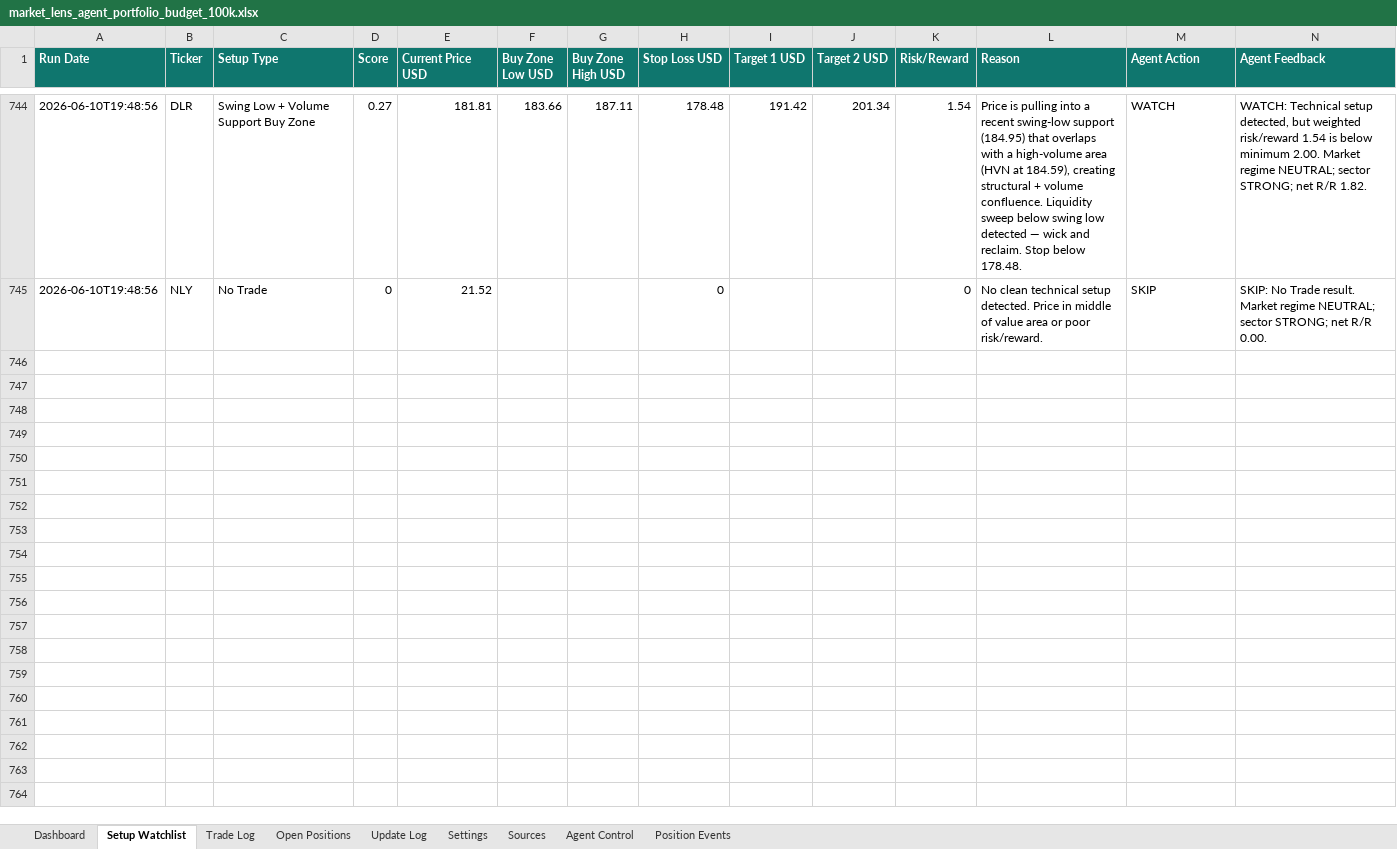
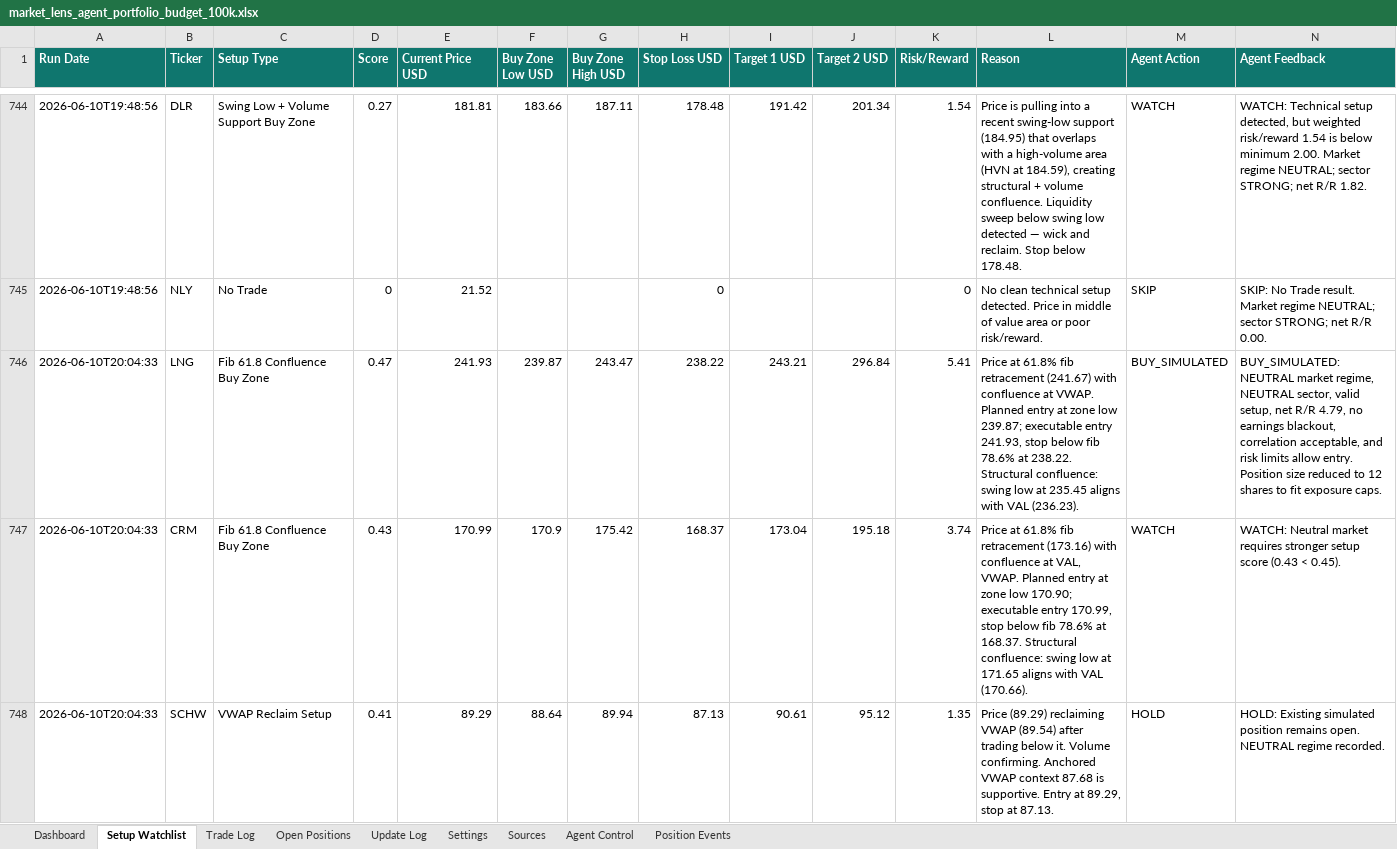
Before and after one commit to AviramDahan/market-lens-scanner, an Excel workbook: agent_tracker/market_lens_agent_portfolio_budget_100k.xlsx, sheet Setup Watchlist, drawn as a sheet; only a part is shown, gaps mark what is left out; values as stored, in another font and other column widths than the file's, no borders; table styles not drawn; rows hold the shown columns only; the diff covers the shown part only; the diff names each change by its address in the sheet, - before the commit and + after, or states it on an @@ line.

Commit message:
Update Market Lens paper agent results

```diff
--- a/agent_tracker/market_lens_agent_portfolio_budget_100k.xlsx (sheet Setup Watchlist)
+++ b/agent_tracker/market_lens_agent_portfolio_budget_100k.xlsx (sheet Setup Watchlist)
+row 746: 2026-06-10T20:04:33 | LNG | Fib 61.8 Confluence Buy Zone | 0.47 | 241.93 | 239.87 | 243.47 | 238.22 | 243.21 | 296.84 | 5.41 | Price at 61.8% fib retracement (241.67) with confluence at VWAP. Planned entry at zone low 239.87; executable entry 241.93, stop below fib 78.6% at 238.22. Structural confluence: swing low at 235.45 aligns with VAL (236.23). | BUY_SIMULATED | BUY_SIMULATED: NEUTRAL market regime, NEUTRAL sector, valid setup, net R/R 4.79, no earnings blackout, correlation acceptable, and risk limits allow entry. Position size reduced to 12 shares to fit exposure caps.
+row 747: 2026-06-10T20:04:33 | CRM | Fib 61.8 Confluence Buy Zone | 0.43 | 170.99 | 170.9 | 175.42 | 168.37 | 173.04 | 195.18 | 3.74 | Price at 61.8% fib retracement (173.16) with confluence at VAL, VWAP. Planned entry at zone low 170.90; executable entry 170.99, stop below fib 78.6% at 168.37. Structural confluence: swing low at 171.65 aligns with VAL (170.66). | WATCH | WATCH: Neutral market requires stronger setup score (0.43 < 0.45).
+row 748: 2026-06-10T20:04:33 | SCHW | VWAP Reclaim Setup | 0.41 | 89.29 | 88.64 | 89.94 | 87.13 | 90.61 | 95.12 | 1.35 | Price (89.29) reclaiming VWAP (89.54) after trading below it. Volume confirming. Anchored VWAP context 87.68 is supportive. Entry at 89.29, stop at 87.13. | HOLD | HOLD: Existing simulated position remains open. NEUTRAL regime recorded.
```
Also changed, not shown: 7 added rows elsewhere in this sheet, sheet Open Positions, sheet Trade Log, sheet Update Log, 13 other files.
